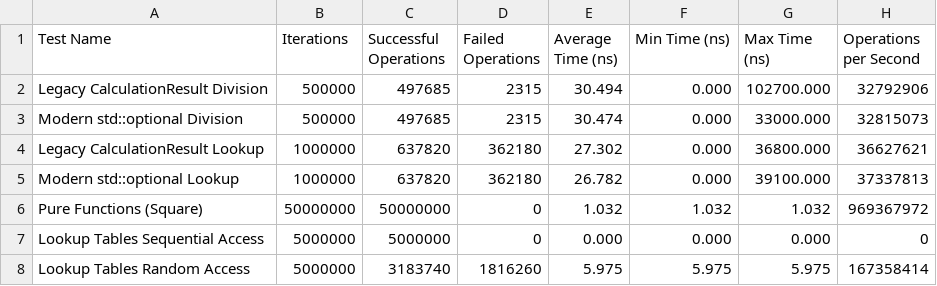
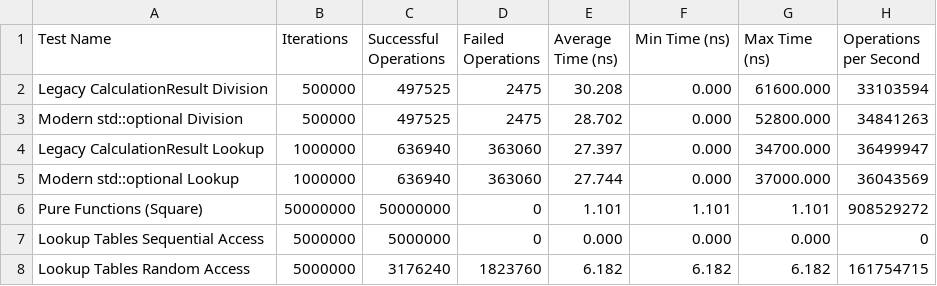
Before and after one commit to julian1c2a/NumbersAndCalculus, a CSV file: benchmark_results/comprehensive_benchmarks.csv, drawn as a sheet.

Commit message:
Actualizar resultados de benchmarks y corregir errores de codificación UTF-8 en múltiples archivos

```diff
--- a/benchmark_results/comprehensive_benchmarks.csv
+++ b/benchmark_results/comprehensive_benchmarks.csv
@@ -1,8 +1,8 @@
 Test Name,Iterations,Successful Operations,Failed Operations,Average Time (ns),Min Time (ns),Max Time (ns),Operations per Second
-"Legacy CalculationResult Division",500000,497685,2315,30.494,0.000,102700.000,32792906
-"Modern std::optional Division",500000,497685,2315,30.474,0.000,33000.000,32815073
-"Legacy CalculationResult Lookup",1000000,637820,362180,27.302,0.000,36800.000,36627621
-"Modern std::optional Lookup",1000000,637820,362180,26.782,0.000,39100.000,37337813
-"Pure Functions (Square)",50000000,50000000,0,1.032,1.032,1.032,969367972
+"Legacy CalculationResult Division",500000,497525,2475,30.208,0.000,61600.000,33103594
+"Modern std::optional Division",500000,497525,2475,28.702,0.000,52800.000,34841263
+"Legacy CalculationResult Lookup",1000000,636940,363060,27.397,0.000,34700.000,36499947
+"Modern std::optional Lookup",1000000,636940,363060,27.744,0.000,37000.000,36043569
+"Pure Functions (Square)",50000000,50000000,0,1.101,1.101,1.101,908529272
 "Lookup Tables Sequential Access",5000000,5000000,0,0.000,0.000,0.000,0
-"Lookup Tables Random Access",5000000,3183740,1816260,5.975,5.975,5.975,167358414
+"Lookup Tables Random Access",5000000,3176240,1823760,6.182,6.182,6.182,161754715
```
Also changed, not shown: 10 other files.
